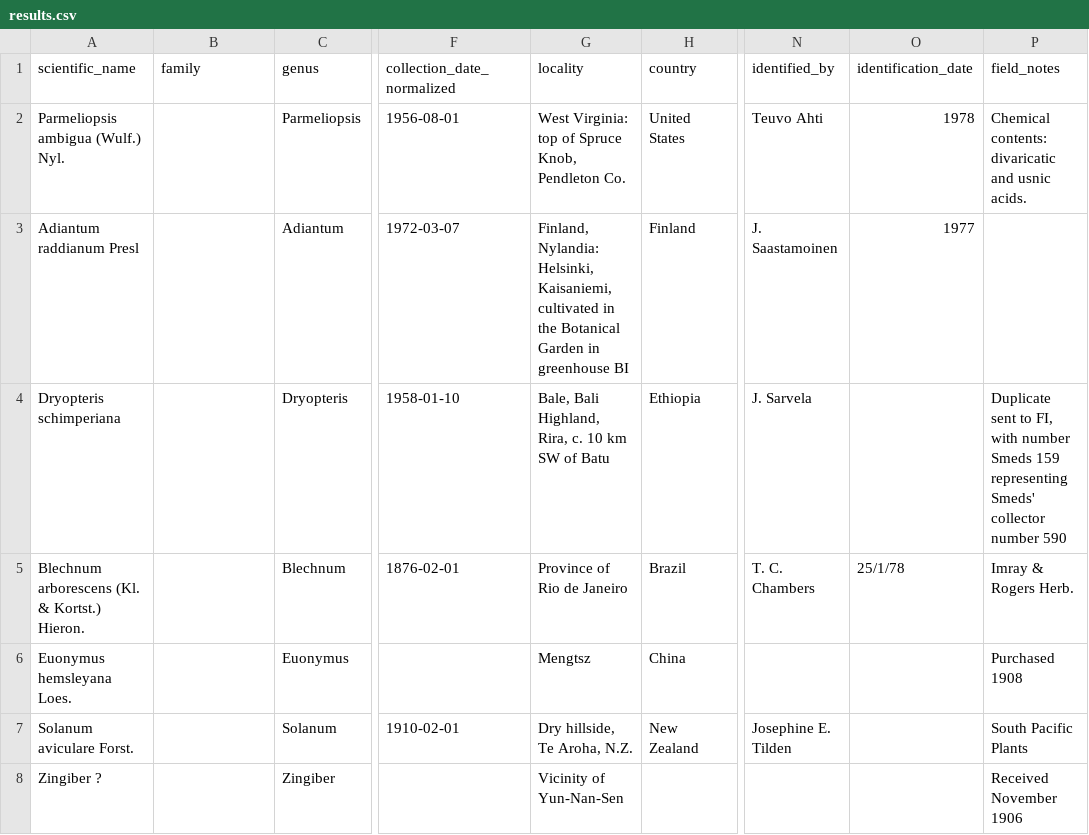
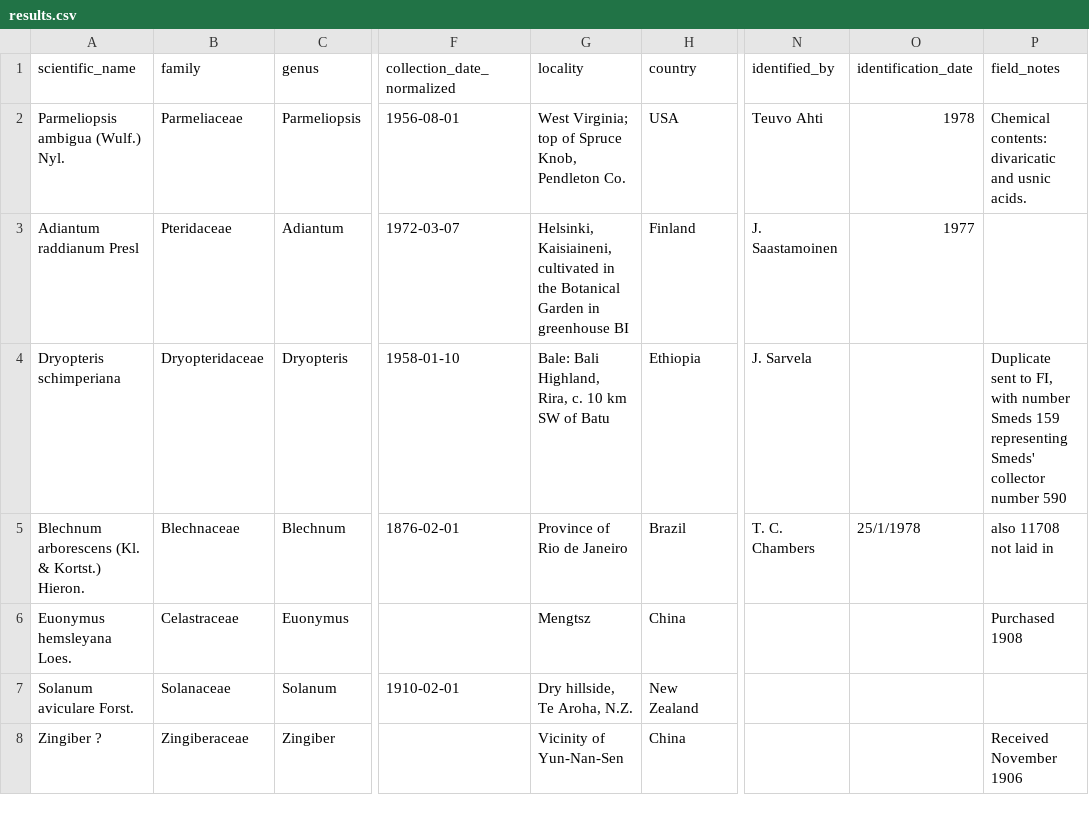
Before and after one commit to ParisaJamadi/herbarium-ocr-pipeline, a CSV file: results.csv, drawn as a sheet; only a part is shown, gaps mark what is left out; the diff covers the shown part only; the diff names each change by its address in the sheet, - before the commit and + after, or states it on an @@ line.

```diff
--- a/results.csv
+++ b/results.csv
-B2 (family): (empty)
+B2 (family): Parmeliaceae
-G2 (locality): West Virginia: top of…
+G2 (locality): West Virginia; top of…
-H2 (country): United States
+H2 (country): USA
-B3 (family): (empty)
+B3 (family): Pteridaceae
-G3 (locality): Finland, Nylandia: Helsinki, Kaisaniemi, cultivated in…
+G3 (locality): Helsinki, Kaisiaineni, cultivated in…
-B4 (family): (empty)
+B4 (family): Dryopteridaceae
-G4 (locality): Bale, Bali Highland,…
+G4 (locality): Bale: Bali Highland,…
-B5 (family): (empty)
+B5 (family): Blechnaceae
-O5 (identification_date): 25/1/78
+O5 (identification_date): 25/1/1978
-P5 (field_notes): Imray & Rogers Herb.
+P5 (field_notes): also 11708 not laid in
-B6 (family): (empty)
+B6 (family): Celastraceae
-B7 (family): (empty)
+B7 (family): Solanaceae
-N7 (identified_by): Josephine E. Tilden
+N7 (identified_by): (empty)
-P7 (field_notes): South Pacific Plants
+P7 (field_notes): (empty)
-B8 (family): (empty)
+B8 (family): Zingiberaceae
-H8 (country): (empty)
+H8 (country): China
```
Also changed, not shown: 62 edited cells elsewhere in this file, gt_eval_detail.csv, 6 other files.
